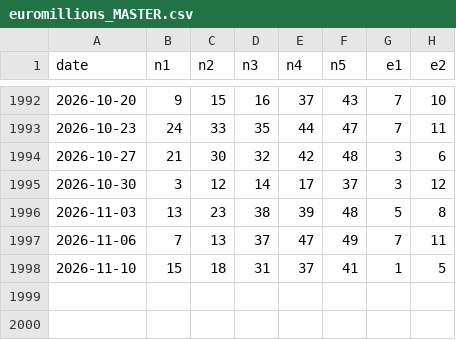
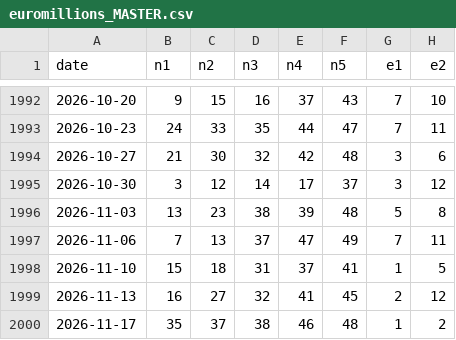
Before and after one commit to chg637/qsc-euromillions, a CSV file: euromillions_MASTER.csv, drawn as a sheet; only a part is shown, gaps mark what is left out.

```diff
--- a/euromillions_MASTER.csv
+++ b/euromillions_MASTER.csv
@@ -1998 +1998,3 @@ date;n1;n2;n3;n4;n5;e1;e2
 2026-11-10;15;18;31;37;41;1;5
+2026-11-13;16;27;32;41;45;2;12
+2026-11-17;35;37;38;46;48;1;2
```
Also changed, not shown: euromillions_PRIZES.csv, output/registre.csv, 6 other files.
